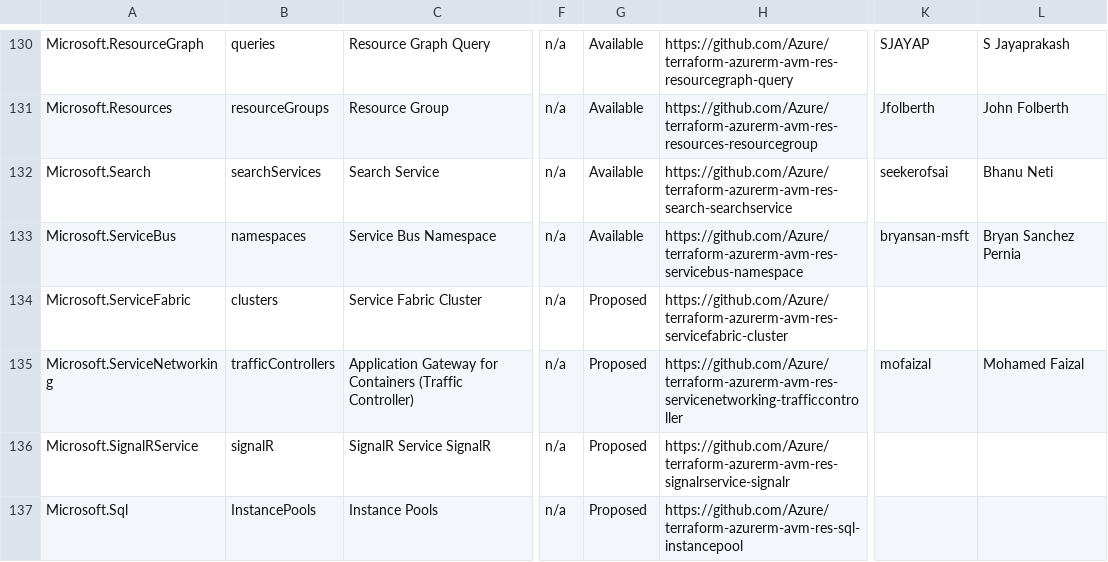
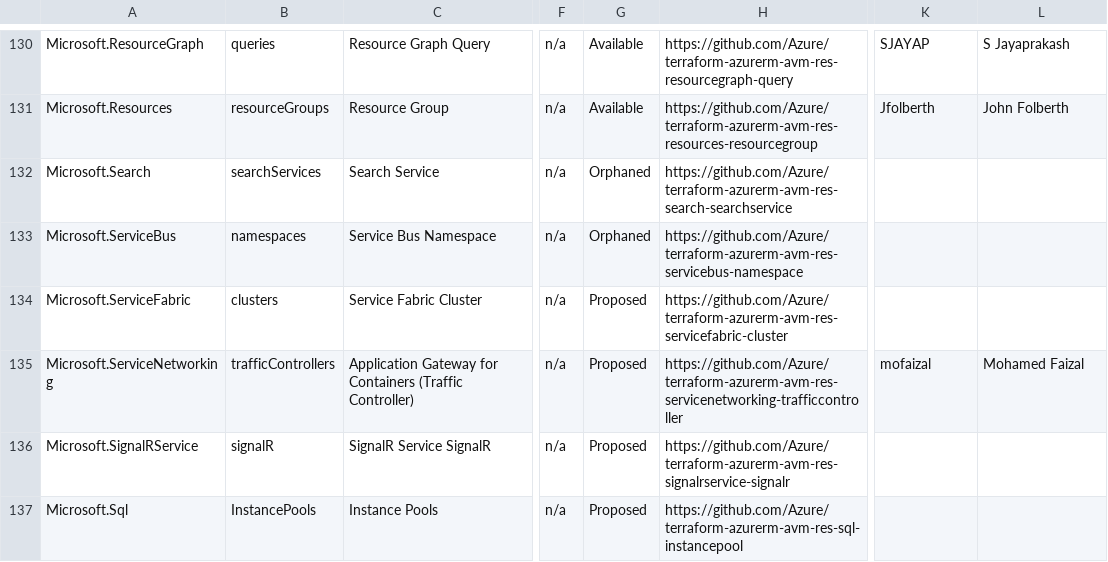
Before and after one commit to Azure/Azure-Verified-Modules, a CSV file: docs/static/module-indexes/TerraformResourceModules.csv, drawn as a sheet; only a part is shown, gaps mark what is left out; the diff covers the shown part only; the diff names each change by its address in the sheet, - before the commit and + after, or states it on an @@ line.

Commit message:
module indexes updates (#2288)
Co-authored-by: jeanchg_microsoft <charlie.grabiaud@microsoft.com>

```diff
--- a/docs/static/module-indexes/TerraformResourceModules.csv
+++ b/docs/static/module-indexes/TerraformResourceModules.csv
-G132:G133: Available
+G132:G133: Orphaned
-K132: seekerofsai
+K132: (empty)
-L132: Bhanu Neti
+L132: (empty)
-K133: bryansan-msft
+K133: (empty)
-L133: Bryan Sanchez Pernia
+L133: (empty)
```
Also changed, not shown: 23 edited cells elsewhere in this file, docs/static/module-indexes/BicepPatternModules.csv, docs/static/module-indexes/TerraformPatternModules.csv.
